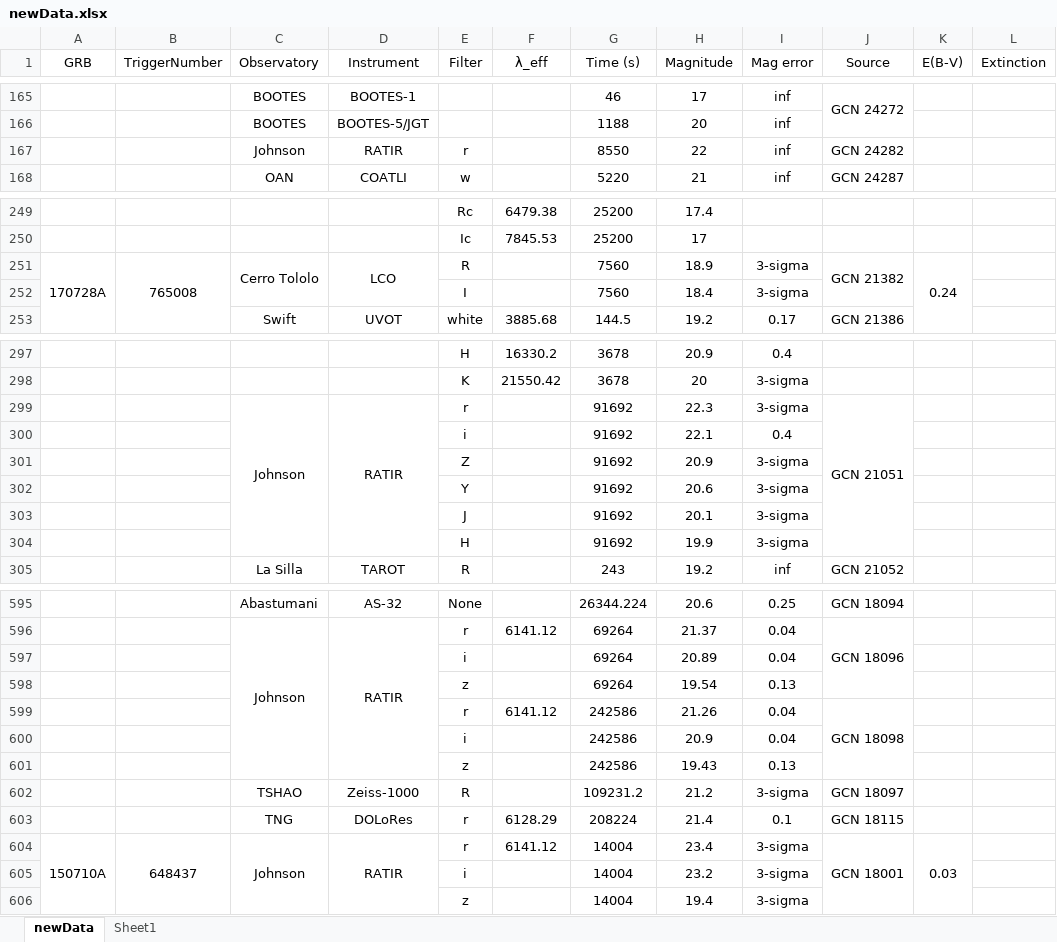
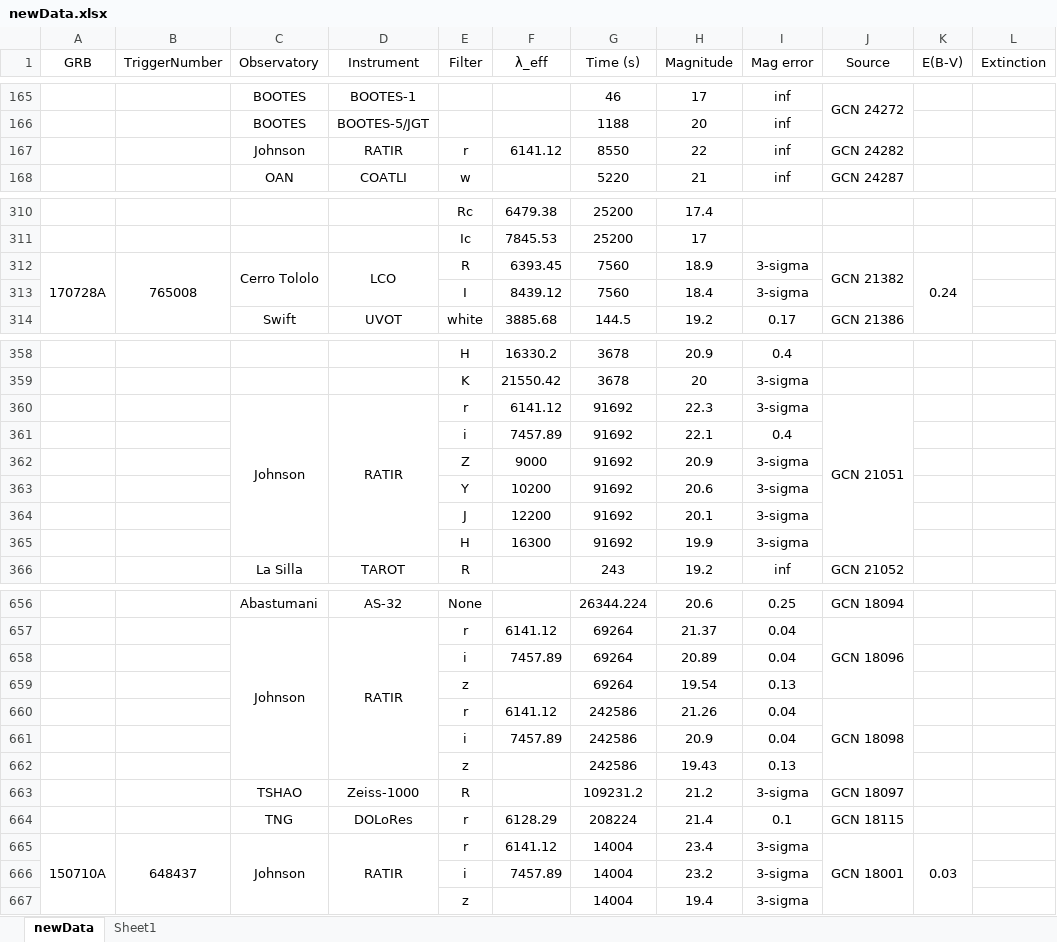
Before and after one commit to cgobat/dark-GRBs, an Excel workbook: data/newData.xlsx, sheet newData, drawn as a sheet; only a part is shown, gaps mark what is left out; values as stored, in another font and other column widths than the file's, no borders; conditional formats not drawn; addresses are those after the commit; the diff covers the shown part only; the diff names each change by its address in the sheet, - before the commit and + after, or states it on an @@ line.

Commit message:
Sample refinements and new optical data

```diff
--- a/data/newData.xlsx (sheet newData)
+++ b/data/newData.xlsx (sheet newData)
-F167 (λ_eff): (empty)
+F167 (λ_eff): 6141.12
-F312 (λ_eff): (empty)
+F312 (λ_eff): 6393.45
-F313 (λ_eff): (empty)
+F313 (λ_eff): 8439.12
-F360 (λ_eff): (empty)
+F360 (λ_eff): 6141.12
-F361 (λ_eff): (empty)
+F361 (λ_eff): 7457.89
-F362 (λ_eff): (empty)
+F362 (λ_eff): 9000
-F363 (λ_eff): (empty)
+F363 (λ_eff): 10200
-F364 (λ_eff): (empty)
+F364 (λ_eff): 12200
-F365 (λ_eff): (empty)
+F365 (λ_eff): 16300
-F658 (λ_eff): (empty)
+F658 (λ_eff): 7457.89
-F661 (λ_eff): (empty)
+F661 (λ_eff): 7457.89
-F666 (λ_eff): (empty)
+F666 (λ_eff): 7457.89
```
Also changed, not shown: 61 added rows and 31 edited cells elsewhere in this sheet, sheet Sheet1, 3 other files.
